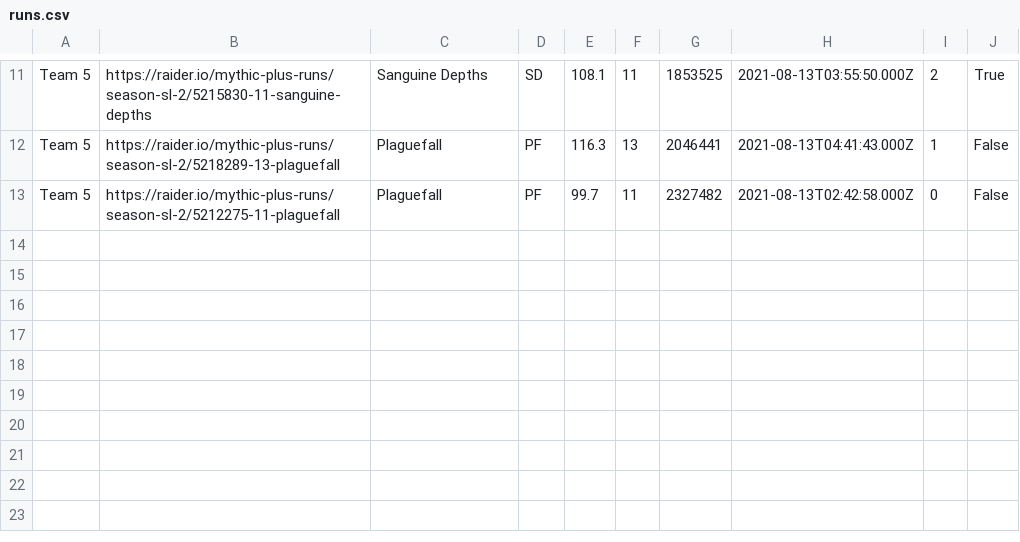
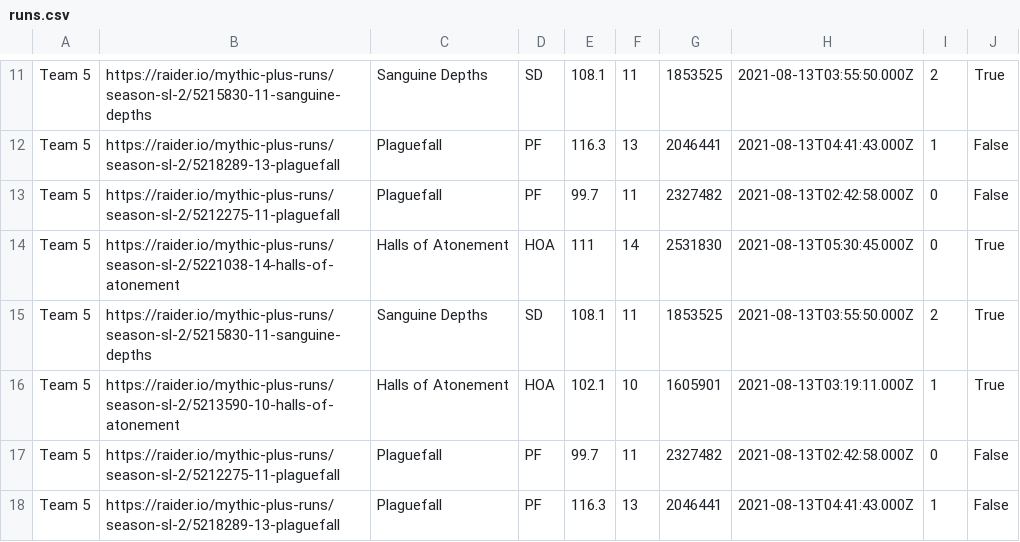
Before and after one commit to 4very/mplus_leaderboard, a CSV file: data/runs.csv, drawn as a sheet; only a part is shown, gaps mark what is left out.

```diff
--- a/data/runs.csv
+++ b/data/runs.csv
@@ -13 +13,6 @@ Team 5,https://raider.io/mythic-plus-runs/season-sl-2/5218289-13-plaguefall,Plag
 Team 5,https://raider.io/mythic-plus-runs/season-sl-2/5212275-11-plaguefall,Plaguefall,PF,99.7,11,2327482,2021-08-13T02:42:58.000Z,0,False,
+Team 5,https://raider.io/mythic-plus-runs/season-sl-2/5221038-14-halls-of-atonement,Halls of Atonement,HOA,111,14,2531830,2021-08-13T05:30:45.000Z,0,True,
+Team 5,https://raider.io/mythic-plus-runs/season-sl-2/5215830-11-sanguine-depths,Sanguine Depths,SD,108.1,11,1853525,2021-08-13T03:55:50.000Z,2,True,
+Team 5,https://raider.io/mythic-plus-runs/season-sl-2/5213590-10-halls-of-atonement,Halls of Atonement,HOA,102.1,10,1605901,2021-08-13T03:19:11.000Z,1,True,
+Team 5,https://raider.io/mythic-plus-runs/season-sl-2/5212275-11-plaguefall,Plaguefall,PF,99.7,11,2327482,2021-08-13T02:42:58.000Z,0,False,
+Team 5,https://raider.io/mythic-plus-runs/season-sl-2/5218289-13-plaguefall,Plaguefall,PF,116.3,13,2046441,2021-08-13T04:41:43.000Z,1,False,
```
Also changed, not shown: 1 other file.
